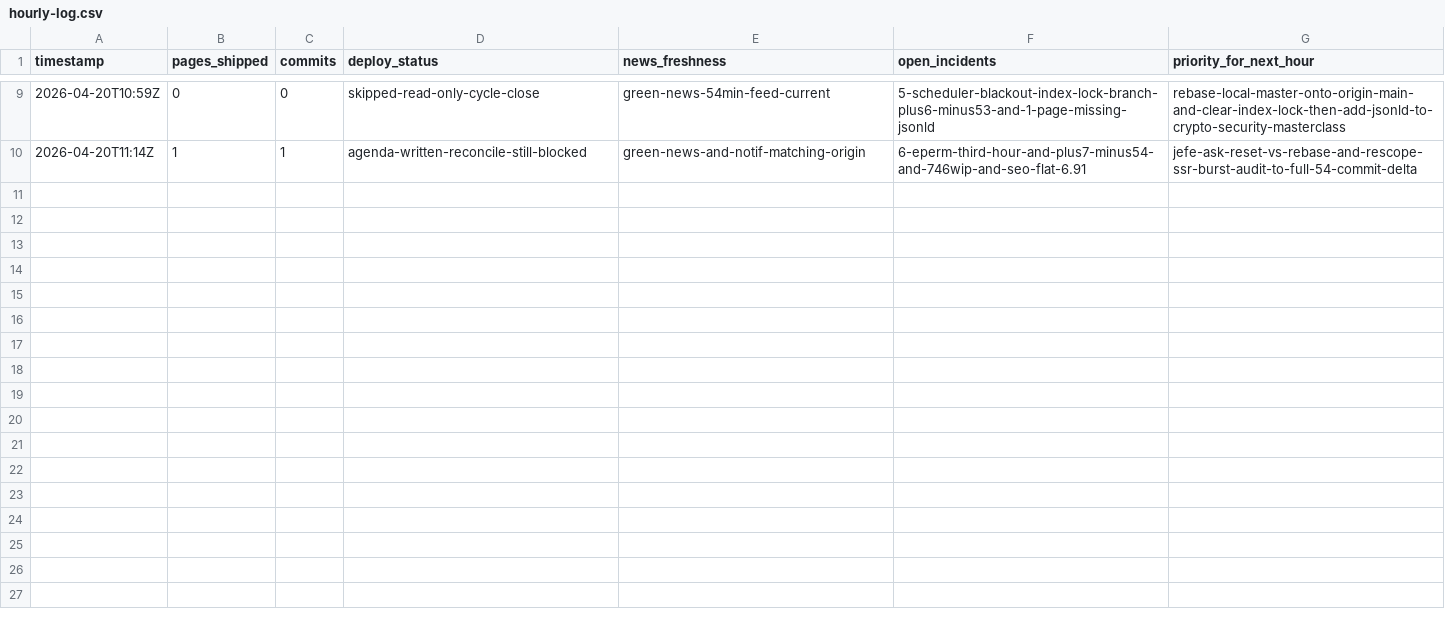
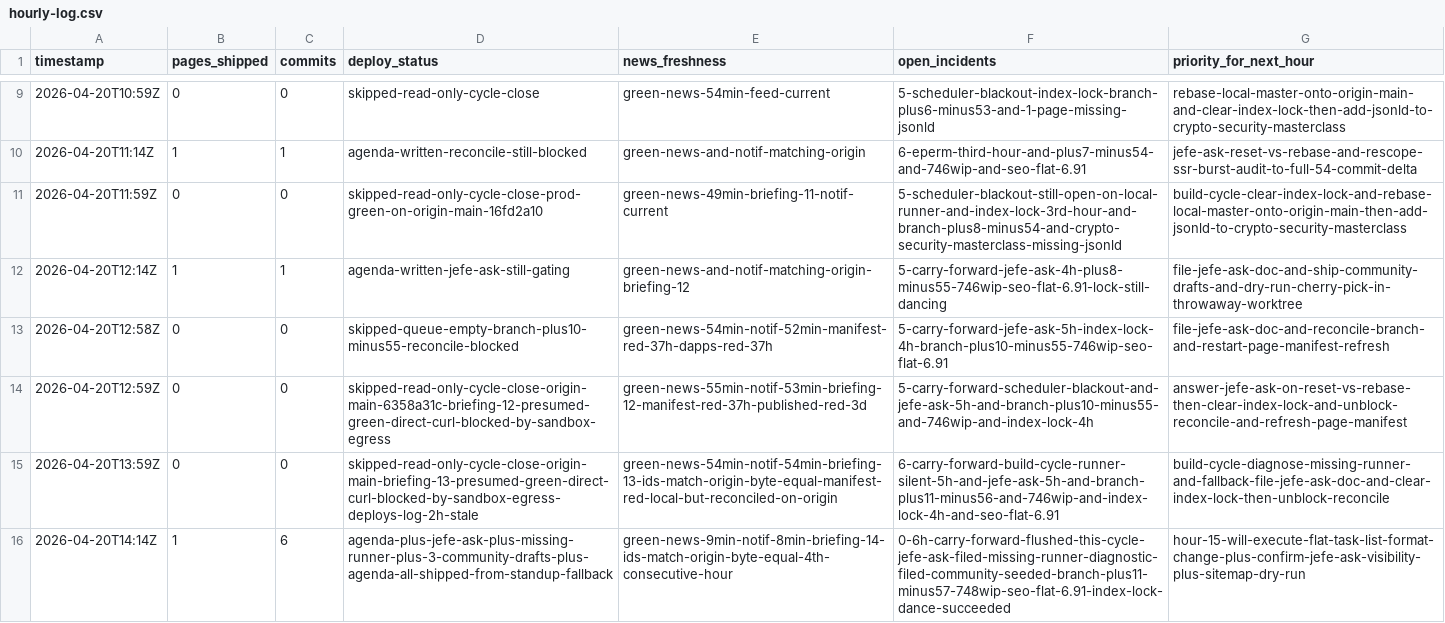
Before and after one commit to ZeroxMachina/Degen0x, a CSV file: ops/hourly-log.csv, drawn as a sheet; only a part is shown, gaps mark what is left out.

```diff
--- a/ops/hourly-log.csv
+++ b/ops/hourly-log.csv
@@ -10 +10,7 @@ timestamp,pages_shipped,commits,deploy_status,news_freshness,open_incidents,prio
 2026-04-20T11:14Z,1,1,agenda-written-reconcile-still-blocked,green-news-and-notif-matching-origin,6-eperm-third-hour-and-plus7-minus54-and-746wip-and-seo-flat-6.91,jefe-ask-reset-vs-rebase-and-rescope-ssr-burst-audit-to-full-54-commit-delta
+2026-04-20T11:59Z,0,0,skipped-read-only-cycle-close-prod-green-on-origin-main-16fd2a10,green-news-49min-briefing-11-notif-current,5-scheduler-blackout-still-open-on-local-runner-and-index-lock-3rd-hour-and-branch-plus8-minus54-and-crypto-security-masterclass-missing-jsonld,build-cycle-clear-index-lock-and-rebase-local-master-onto-origin-main-then-add-jsonld-to-crypto-security-masterclass
+2026-04-20T12:14Z,1,1,agenda-written-jefe-ask-still-gating,green-news-and-notif-matching-origin-briefing-12,5-carry-forward-jefe-ask-4h-plus8-minus55-746wip-seo-flat-6.91-lock-still-dancing,file-jefe-ask-doc-and-ship-community-drafts-and-dry-run-cherry-pick-in-throwaway-worktree
+2026-04-20T12:58Z,0,0,skipped-queue-empty-branch-plus10-minus55-reconcile-blocked,green-news-54min-notif-52min-manifest-red-37h-dapps-red-37h,5-carry-forward-jefe-ask-5h-index-lock-4h-branch-plus10-minus55-746wip-seo-flat-6.91,file-jefe-ask-doc-and-reconcile-branch-and-restart-page-manifest-refresh
+2026-04-20T12:59Z,0,0,skipped-read-only-cycle-close-origin-main-6358a31c-briefing-12-presumed-green-direct-curl-blocked-by-sandbox-egress,green-news-55min-notif-53min-briefing-12-manifest-red-37h-published-red-3d,5-carry-forward-scheduler-blackout-and-jefe-ask-5h-and-branch-plus10-minus55-and-746wip-and-index-lock-4h,answer-jefe-ask-on-reset-vs-rebase-then-clear-index-lock-and-unblock-reconcile-and-refresh-page-manifest
+2026-04-20T13:59Z,0,0,skipped-read-only-cycle-close-origin-main-briefing-13-presumed-green-direct-curl-blocked-by-sandbox-egress-deploys-log-2h-stale,green-news-54min-notif-54min-briefing-13-ids-match-origin-byte-equal-manifest-red-local-but-reconciled-on-origin,6-carry-forward-build-cycle-runner-silent-5h-and-jefe-ask-5h-and-branch-plus11-minus56-and-746wip-and-index-lock-4h-and-seo-flat-6.91,build-cycle-diagnose-missing-runner-and-fallback-file-jefe-ask-doc-and-clear-index-lock-then-unblock-reconcile
+2026-04-20T14:14Z,1,6,agenda-plus-jefe-ask-plus-missing-runner-plus-3-community-drafts-plus-agenda-all-shipped-from-standup-fallback,green-news-9min-notif-8min-briefing-14-ids-match-origin-byte-equal-4th-consecutive-hour,0-6h-carry-forward-flushed-this-cycle-jefe-ask-filed-missing-runner-diagnostic-filed-community-seeded-branch-plus11-minus57-748wip-seo-flat-6.91-index-lock-dance-succeeded,hour-15-will-execute-flat-task-list-format-change-plus-confirm-jefe-ask-visibility-plus-sitemap-dry-run
```
Also changed, not shown: 9 other files.
